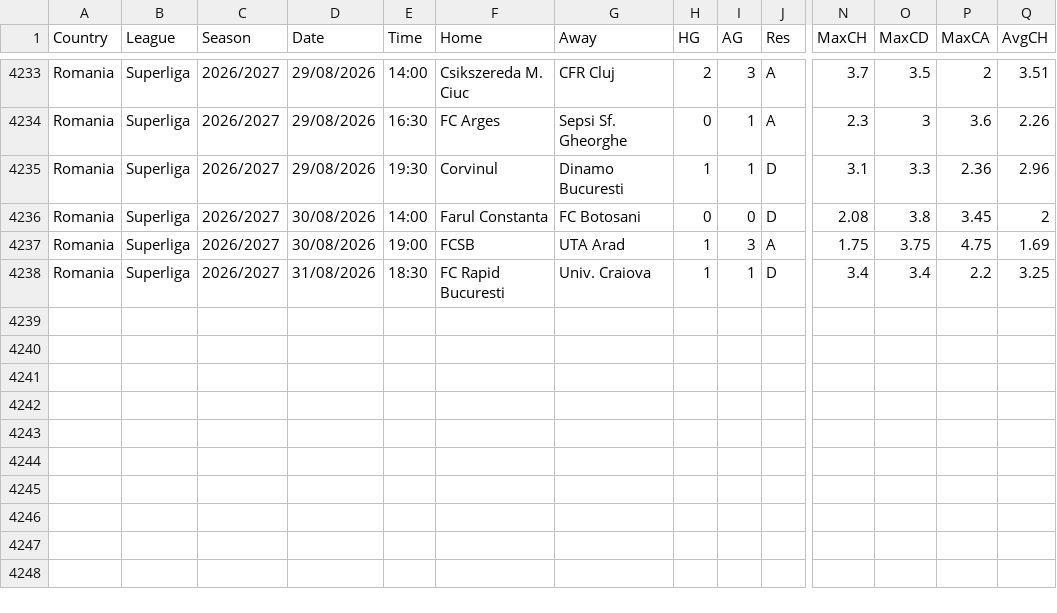
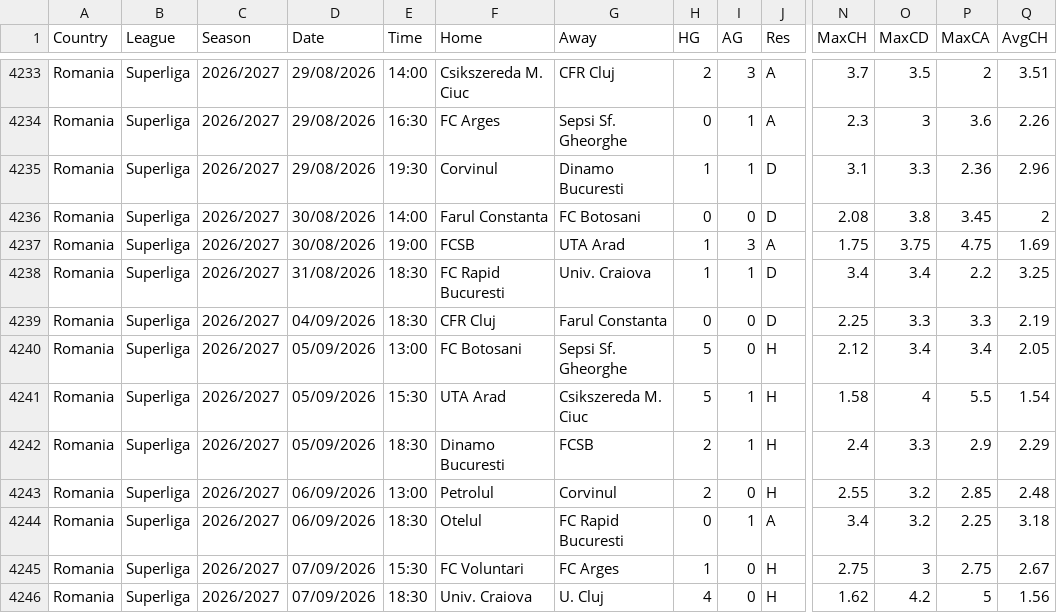
Before and after one commit to majoroka/sportBet-App, a CSV file: public/data/standings/ROU.csv, drawn as a sheet; only a part is shown, gaps mark what is left out; rows hold the shown columns only; the diff names each change by its address in the sheet, - before the commit and + after, or states it on an @@ line.

```diff
--- a/public/data/standings/ROU.csv
+++ b/public/data/standings/ROU.csv
+row 4239: Romania | Superliga | 2026/2027 | 04/09/2026 | 18:30 | CFR Cluj | Farul Constanta | 0 | 0 | D | 2.25 | 3.3 | 3.3 | 2.19
+row 4240: Romania | Superliga | 2026/2027 | 05/09/2026 | 13:00 | FC Botosani | Sepsi Sf. Gheorghe | 5 | 0 | H | 2.12 | 3.4 | 3.4 | 2.05
+row 4241: Romania | Superliga | 2026/2027 | 05/09/2026 | 15:30 | UTA Arad | Csikszereda M. Ciuc | 5 | 1 | H | 1.58 | 4 | 5.5 | 1.54
+row 4242: Romania | Superliga | 2026/2027 | 05/09/2026 | 18:30 | Dinamo Bucuresti | FCSB | 2 | 1 | H | 2.4 | 3.3 | 2.9 | 2.29
+row 4243: Romania | Superliga | 2026/2027 | 06/09/2026 | 13:00 | Petrolul | Corvinul | 2 | 0 | H | 2.55 | 3.2 | 2.85 | 2.48
+row 4244: Romania | Superliga | 2026/2027 | 06/09/2026 | 18:30 | Otelul | FC Rapid Bucuresti | 0 | 1 | A | 3.4 | 3.2 | 2.25 | 3.18
+row 4245: Romania | Superliga | 2026/2027 | 07/09/2026 | 15:30 | FC Voluntari | FC Arges | 1 | 0 | H | 2.75 | 3 | 2.75 | 2.67
+row 4246: Romania | Superliga | 2026/2027 | 07/09/2026 | 18:30 | Univ. Craiova | U. Cluj | 4 | 0 | H | 1.62 | 4.2 | 5 | 1.56
```
Also changed, not shown: public/data/standings/ARG.csv, public/data/standings/BRA.csv, 10 other files.
